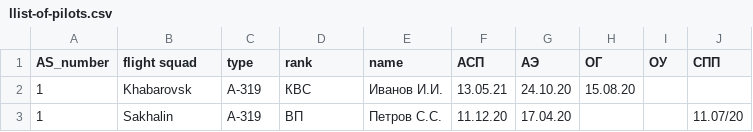
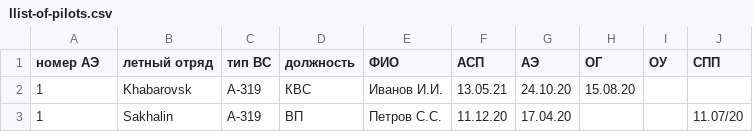
Before and after one commit to moldycheees/Avrora, a CSV file: llist-of-pilots.csv, drawn as a sheet; only a part is shown; the diff names each change by its address in the sheet, - before the commit and + after, or states it on an @@ line.

Commit message:
Update llist-of-pilots.csv

```diff
--- a/llist-of-pilots.csv
+++ b/llist-of-pilots.csv
-A1: AS_number
+A1: номер АЭ
-B1: flight squad
+B1: летный отряд
-C1: type
+C1: тип ВС
-D1: rank
+D1: должность
-E1: name
+E1: ФИО
```
